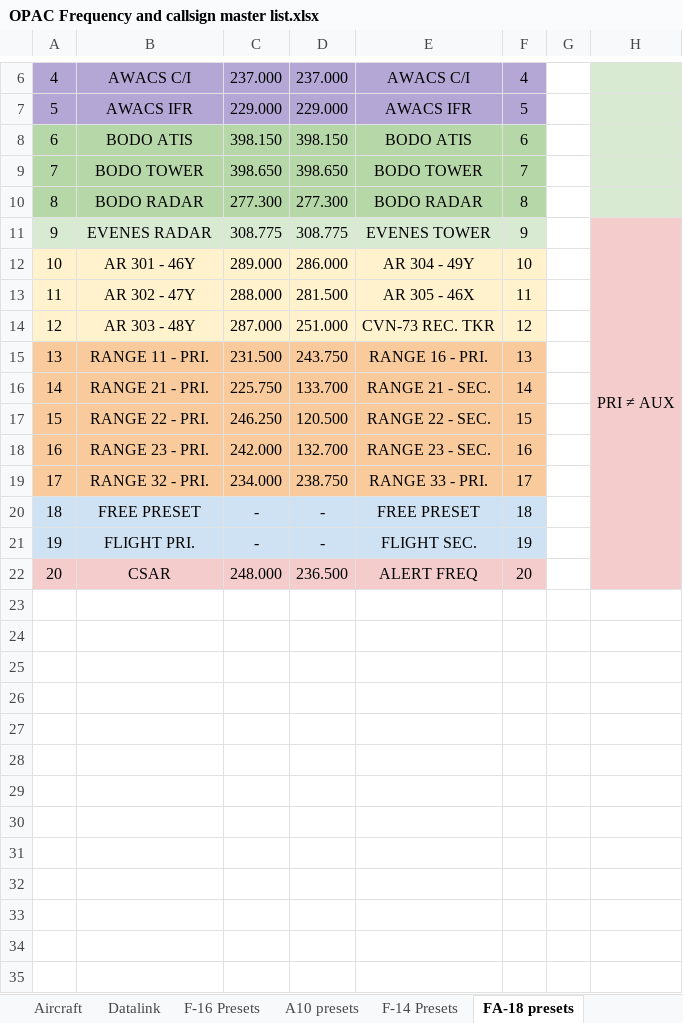
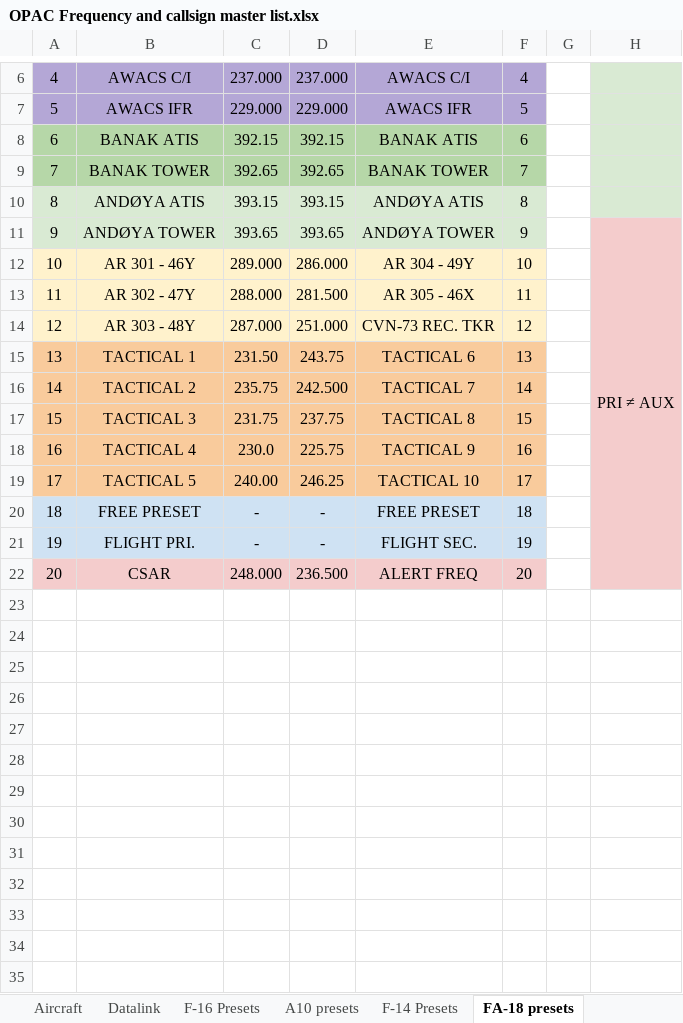
Before and after one commit to 132nd-vWing/OPAC-Brief, an Excel workbook: COMMUNICATIONS/OPAC Frequency and callsign master list.xlsx, sheet FA-18 presets, drawn as a sheet; only a part is shown, gaps mark what is left out; values as stored, in another font and other column widths than the file's, no borders; removed rows and columns are numbered as before the commit, all else as after; the diff covers the shown part only; the diff names each change by its address in the sheet, - before the commit and + after, or states it on an @@ line.

Commit message:
chg: Added F/A-18 presets

```diff
--- a/COMMUNICATIONS/OPAC Frequency and callsign master list.xlsx (sheet FA-18 presets)
+++ b/COMMUNICATIONS/OPAC Frequency and callsign master list.xlsx (sheet FA-18 presets)
-row 8: 6 | BODO ATIS | 398.150 | 398.150 | BODO ATIS | 6
-row 9: 7 | BODO TOWER | 398.650 | 398.650 | BODO TOWER | 7
-row 10: 8 | BODO RADAR | 277.300 | 277.300 | BODO RADAR | 8
-row 11: 9 | EVENES RADAR | 308.775 | 308.775 | EVENES TOWER | 9 |  | PRI ≠ AUX
+row 8: 6 | BANAK ATIS | 392.15 | 392.15 | BANAK ATIS | 6
+row 9: 7 | BANAK TOWER | 392.65 | 392.65 | BANAK TOWER | 7
+row 10: 8 | ANDØYA ATIS | 393.15 | 393.15 | ANDØYA ATIS | 8
+row 11: 9 | ANDØYA TOWER | 393.65 | 393.65 | ANDØYA TOWER | 9 |  | PRI ≠ AUX
-row 15: 13 | RANGE 11 - PRI. | 231.500 | 243.750 | RANGE 16 - PRI. | 13
-row 16: 14 | RANGE 21 - PRI. | 225.750 | 133.700 | RANGE 21 - SEC. | 14
-row 17: 15 | RANGE 22 - PRI. | 246.250 | 120.500 | RANGE 22 - SEC. | 15
-row 18: 16 | RANGE 23 - PRI. | 242.000 | 132.700 | RANGE 23 - SEC. | 16
-row 19: 17 | RANGE 32 - PRI. | 234.000 | 238.750 | RANGE 33 - PRI. | 17
+row 15: 13 | TACTICAL 1 | 231.50 | 243.75 | TACTICAL 6 | 13
+row 16: 14 | TACTICAL 2 | 235.75 | 242.500 | TACTICAL 7 | 14
+row 17: 15 | TACTICAL 3 | 231.75 | 237.75 | TACTICAL 8 | 15
+row 18: 16 | TACTICAL 4 | 230.0 | 225.75 | TACTICAL 9 | 16
+row 19: 17 | TACTICAL 5 | 240.00 | 246.25 | TACTICAL 10 | 17
-row 23: (empty)
-row 24: (empty)
-row 25: (empty)
-row 26: (empty)
-row 27: (empty)
-row 28: (empty)
-row 29: (empty)
-row 30: (empty)
-row 31: (empty)
-row 32: (empty)
-row 33: (empty)
-row 34: (empty)
-row 35: (empty)
```
Also changed, not shown: 24 removed rows, cell formats and row numbers in column A elsewhere in this sheet, sheet F-14 Presets, sheet Datalink, sheet Frequencies, charts or pictures, 2 other files.
